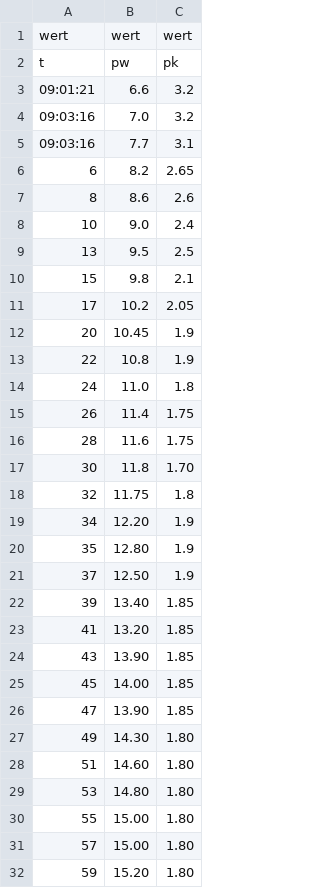
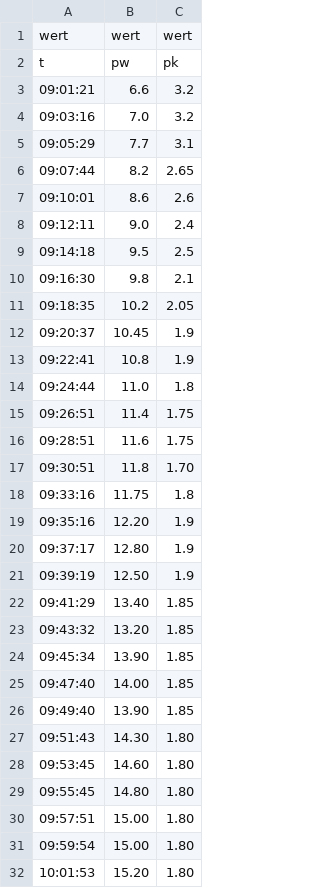
Before and after one commit to Xyhlon/Wirkungsgrad, a CSV file: data/waermeDruck.csv, drawn as a sheet; only a part is shown; the diff covers the shown part only.

Commit message:
time update for pressure measurement series

```diff
--- a/data/waermeDruck.csv
+++ b/data/waermeDruck.csv
@@ -4,29 +4,29 @@ t,pw,pk
 09:03:16,7.0,3.2
-09:03:16,7.7,3.1
-6,8.2,2.65
-8,8.6,2.6
-10,9.0,2.4
-13,9.5,2.5
-15,9.8,2.1
-17,10.2,2.05
-20,10.45,1.9
-22,10.8,1.9
-24,11.0,1.8
-26,11.4,1.75
-28,11.6,1.75
-30,11.8,1.70
-32,11.75,1.8
-34,12.20,1.9
-35,12.80,1.9
-37,12.50,1.9
-39,13.40,1.85
-41,13.20,1.85
-43,13.90,1.85
-45,14.00,1.85
-47,13.90,1.85
-49,14.30,1.80
-51,14.60,1.80
-53,14.80,1.80
-55,15.00,1.80
-57,15.00,1.80
-59,15.20,1.80
+09:05:29,7.7,3.1
+09:07:44,8.2,2.65
+09:10:01,8.6,2.6
+09:12:11,9.0,2.4
+09:14:18,9.5,2.5
+09:16:30,9.8,2.1
+09:18:35,10.2,2.05
+09:20:37,10.45,1.9
+09:22:41,10.8,1.9
+09:24:44,11.0,1.8
+09:26:51,11.4,1.75
+09:28:51,11.6,1.75
+09:30:51,11.8,1.70
+09:33:16,11.75,1.8
+09:35:16,12.20,1.9
+09:37:17,12.80,1.9
+09:39:19,12.50,1.9
+09:41:29,13.40,1.85
+09:43:32,13.20,1.85
+09:45:34,13.90,1.85
+09:47:40,14.00,1.85
+09:49:40,13.90,1.85
+09:51:43,14.30,1.80
+09:53:45,14.60,1.80
+09:55:45,14.80,1.80
+09:57:51,15.00,1.80
+09:59:54,15.00,1.80
+10:01:53,15.20,1.80
```
Also changed, not shown: 1 edited cell elsewhere in this file.
